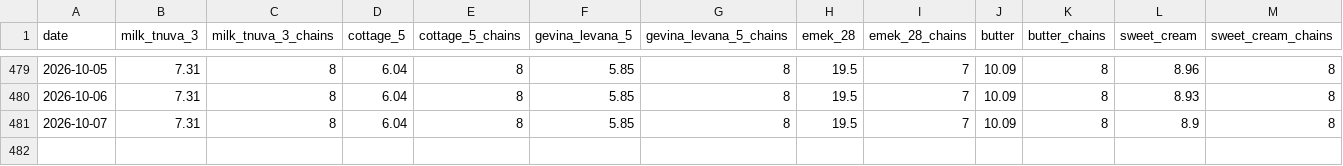
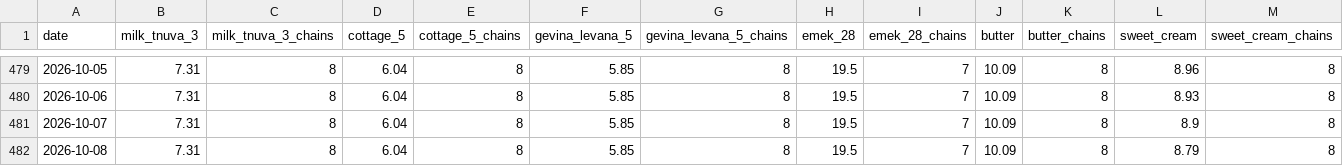
Before and after one commit to samueldratwa-TG/tsarchan-web, a CSV file: public/data/daily_prices.csv, drawn as a sheet; only a part is shown, gaps mark what is left out; rows hold the shown columns only; the diff names each change by its address in the sheet, - before the commit and + after, or states it on an @@ line.

Commit message:
data: daily update 2026-10-08

```diff
--- a/public/data/daily_prices.csv
+++ b/public/data/daily_prices.csv
+row 482: 2026-10-08 | 7.31 | 8 | 6.04 | 8 | 5.85 | 8 | 19.5 | 7 | 10.09 | 8 | 8.79 | 8
```
Also changed, not shown: public/data/index.csv, 12 other files.
